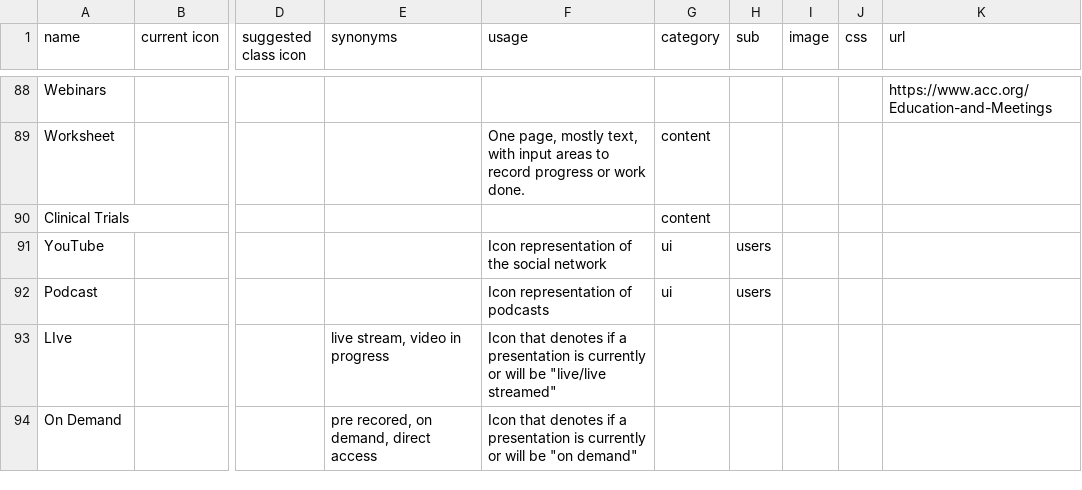
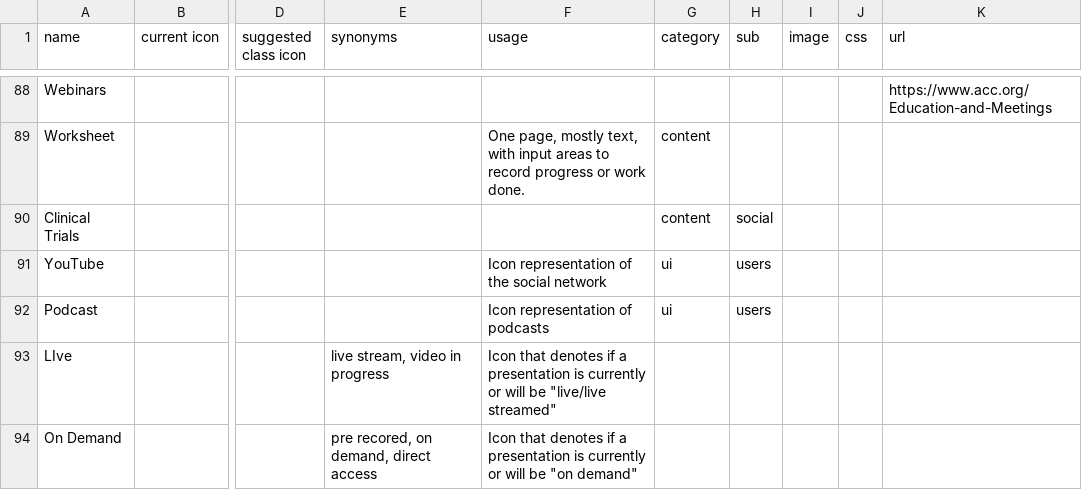
Before and after one commit to ACC-Style/IconDictionary, a CSV file: _data/IconDictionaryData.csv, drawn as a sheet; only a part is shown, gaps mark what is left out; the diff names each change by its address in the sheet, - before the commit and + after, or states it on an @@ line.

Commit message:
need of social

```diff
--- a/_data/IconDictionaryData.csv
+++ b/_data/IconDictionaryData.csv
-H90 (sub): (empty)
+H90 (sub): social
```
